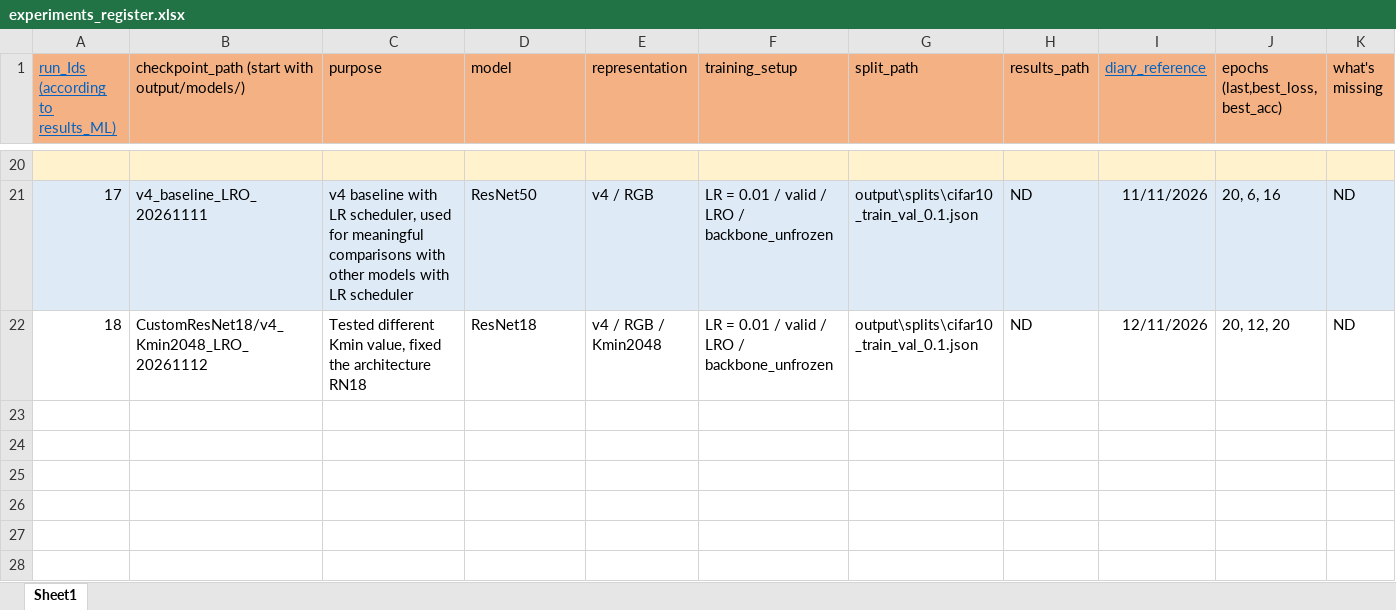
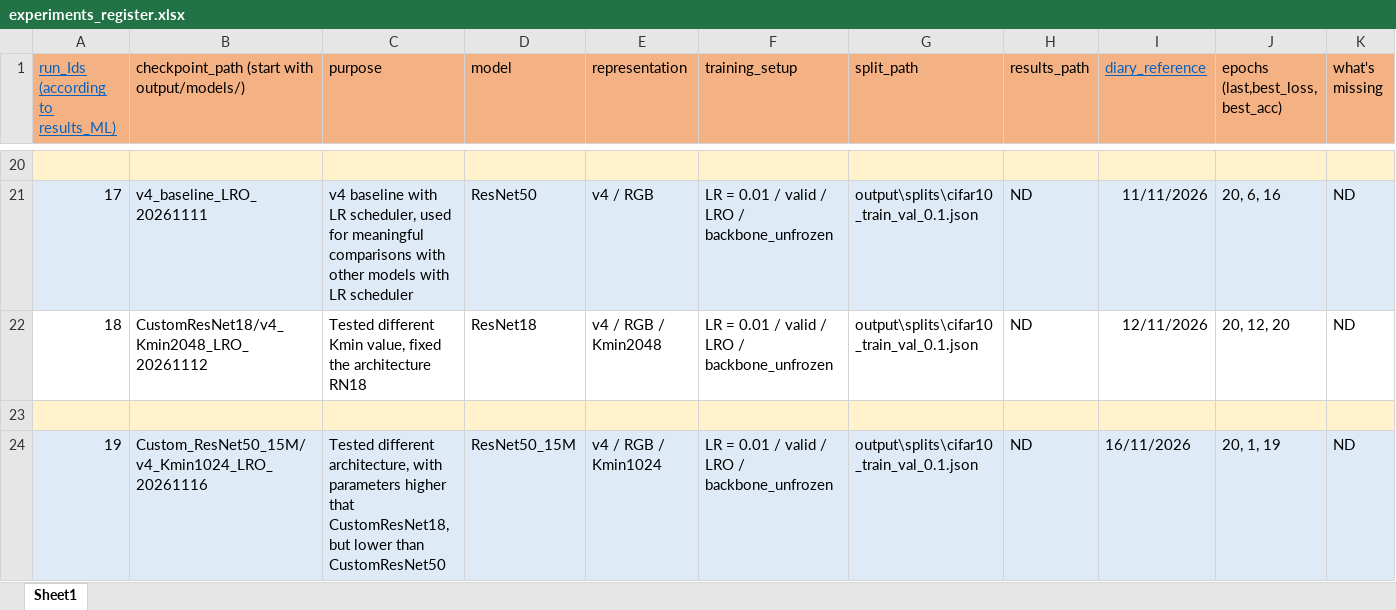
Before and after one commit to edwardmanfrin01-oss/compressed_NN, an Excel workbook: experiments/experiments_register.xlsx, sheet Sheet1, drawn as a sheet; only a part is shown, gaps mark what is left out; values as stored, in another font and other column widths than the file's, no borders; rows hold the shown columns only; the diff names each change by its address in the sheet, - before the commit and + after, or states it on an @@ line.

Commit message:
Implemented CustomResNet50_15M and trained with v4, LRO, Kmin1024

```diff
--- a/experiments/experiments_register.xlsx (sheet Sheet1)
+++ b/experiments/experiments_register.xlsx (sheet Sheet1)
+row 23: (empty)
+row 24: 19 | Custom_ResNet50_15M/v4_Kmin1024_LRO_20261116 | Tested different architecture, with parameters higher that CustomResNet18, but lower than CustomResNet50 | ResNet50_15M | v4 / RGB / Kmin1024 | LR = 0.01 / valid / LRO / backbone_unfrozen | output\splits\cifar10_train_val_0.1.json | ND | 16/11/2026 | 20, 1, 19 | ND
```
Also changed, not shown: 2 other files.
